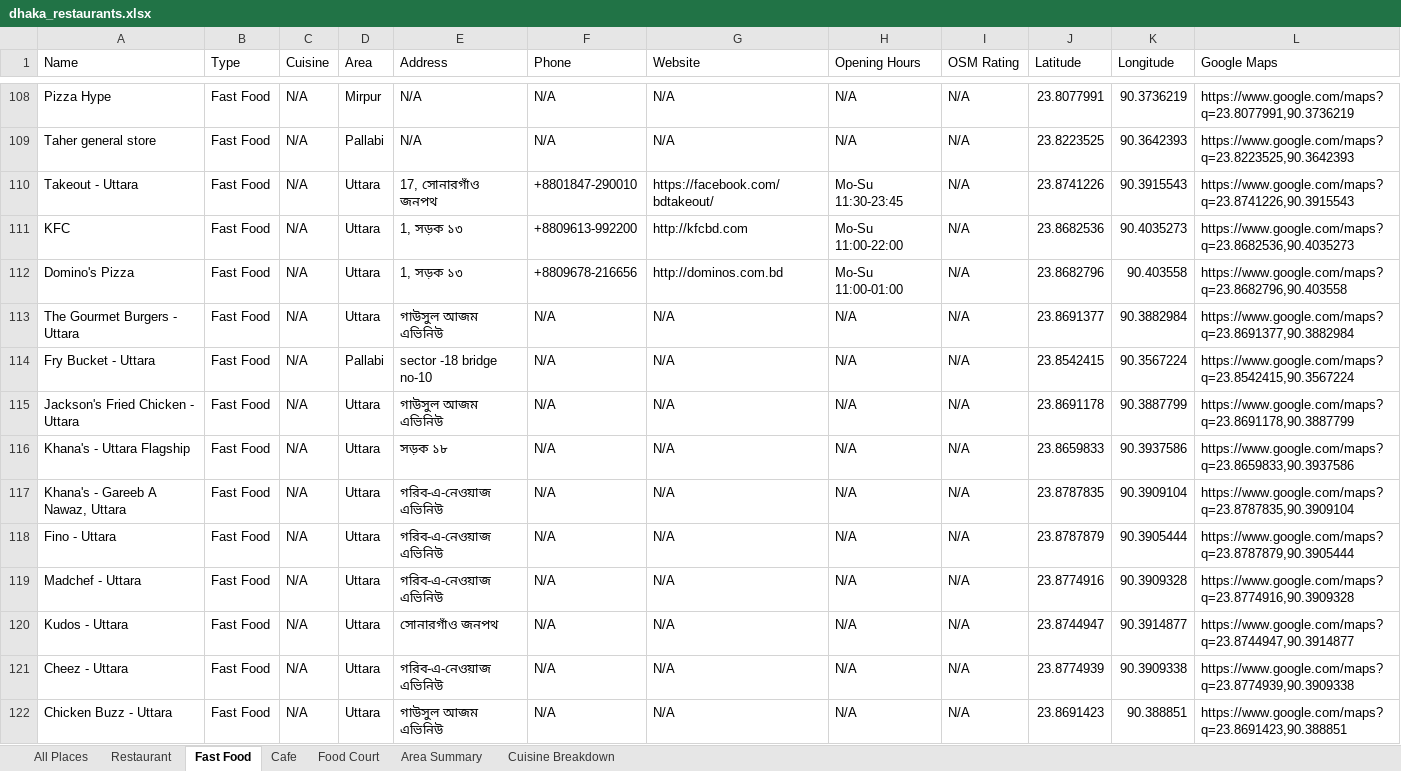
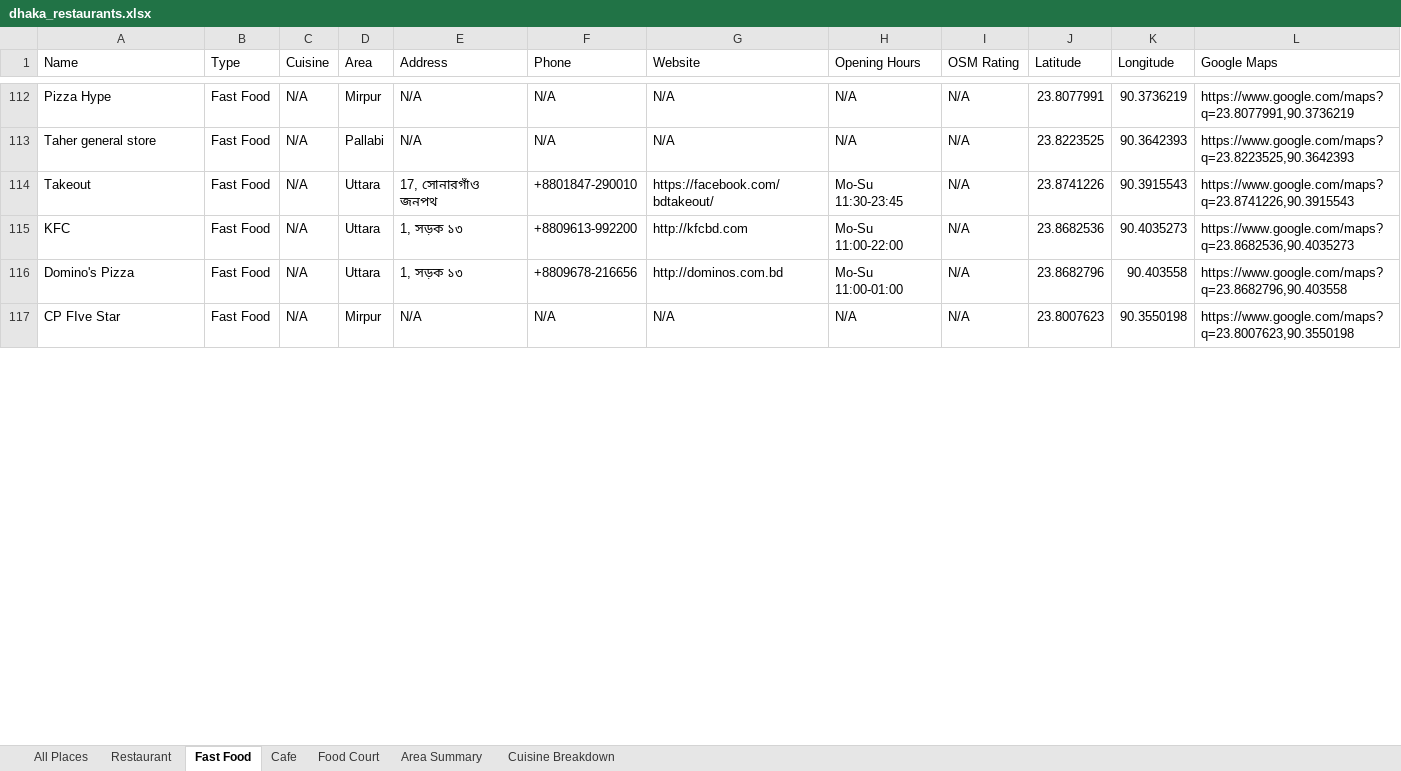
Before and after one commit to abusalehmnasim/dhaka-restaurant-directory, an Excel workbook: dhaka_restaurants.xlsx, sheet Fast Food, drawn as a sheet; only a part is shown, gaps mark what is left out; values as stored, in another font and other column widths than the file's, no borders; removed rows and columns are numbered as before the commit, all else as after; the diff covers the shown part only; the diff names each change by its address in the sheet, - before the commit and + after, or states it on an @@ line.

```diff
--- a/dhaka_restaurants.xlsx (sheet Fast Food)
+++ b/dhaka_restaurants.xlsx (sheet Fast Food)
-A114 (Name): Takeout - Uttara
+A114 (Name): Takeout
-row 113: The Gourmet Burgers - Uttara | Fast Food | N/A | Uttara | গাউসুল আজম এভিনিউ | N/A | N/A | N/A | N/A | 23.8691377 | 90.3882984 | https://www.google.com/maps?q=23.8691377,90.3882984
-row 114: Fry Bucket - Uttara | Fast Food | N/A | Pallabi | sector -18 bridge no-10 | N/A | N/A | N/A | N/A | 23.8542415 | 90.3567224 | https://www.google.com/maps?q=23.8542415,90.3567224
-row 115: Jackson's Fried Chicken - Uttara | Fast Food | N/A | Uttara | গাউসুল আজম এভিনিউ | N/A | N/A | N/A | N/A | 23.8691178 | 90.3887799 | https://www.google.com/maps?q=23.8691178,90.3887799
-row 116: Khana's - Uttara Flagship | Fast Food | N/A | Uttara | সড়ক ১৮ | N/A | N/A | N/A | N/A | 23.8659833 | 90.3937586 | https://www.google.com/maps?q=23.8659833,90.3937586
-row 117: Khana's - Gareeb A Nawaz, Uttara | Fast Food | N/A | Uttara | গরিব-এ-নেওয়াজ এভিনিউ | N/A | N/A | N/A | N/A | 23.8787835 | 90.3909104 | https://www.google.com/maps?q=23.8787835,90.3909104
-row 118: Fino - Uttara | Fast Food | N/A | Uttara | গরিব-এ-নেওয়াজ এভিনিউ | N/A | N/A | N/A | N/A | 23.8787879 | 90.3905444 | https://www.google.com/maps?q=23.8787879,90.3905444
-row 119: Madchef - Uttara | Fast Food | N/A | Uttara | গরিব-এ-নেওয়াজ এভিনিউ | N/A | N/A | N/A | N/A | 23.8774916 | 90.3909328 | https://www.google.com/maps?q=23.8774916,90.3909328
-row 120: Kudos - Uttara | Fast Food | N/A | Uttara | সোনারগাঁও জনপথ | N/A | N/A | N/A | N/A | 23.8744947 | 90.3914877 | https://www.google.com/maps?q=23.8744947,90.3914877
-A117 (Name): Cheez - Uttara
+A117 (Name): CP FIve Star
-D117 (Area): Uttara
+D117 (Area): Mirpur
-E117 (Address): গরিব-এ-নেওয়াজ এভিনিউ
+E117 (Address): N/A
-J117 (Latitude): 23.8774939
+J117 (Latitude): 23.8007623
-K117 (Longitude): 90.3909338
+K117 (Longitude): 90.3550198
-L117 (Google Maps): https://www.google.com/maps?q=23.8774939,90.3909338
+L117 (Google Maps): https://www.google.com/maps?q=23.8007623,90.3550198
-row 122: Chicken Buzz - Uttara | Fast Food | N/A | Uttara | গাউসুল আজম এভিনিউ | N/A | N/A | N/A | N/A | 23.8691423 | 90.388851 | https://www.google.com/maps?q=23.8691423,90.388851
```
Also changed, not shown: 16 removed rows, 147 moved rows and 14 edited cells elsewhere in this sheet, sheet All Places, sheet Restaurant, sheet Cafe, sheet Cuisine Breakdown, sheet Food Court, sheet Area Summary, 5 other files.
